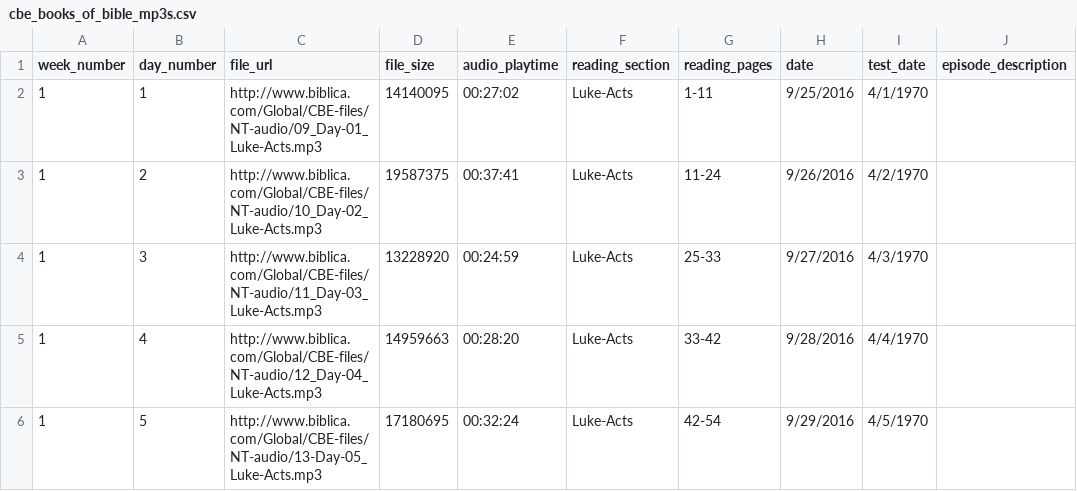
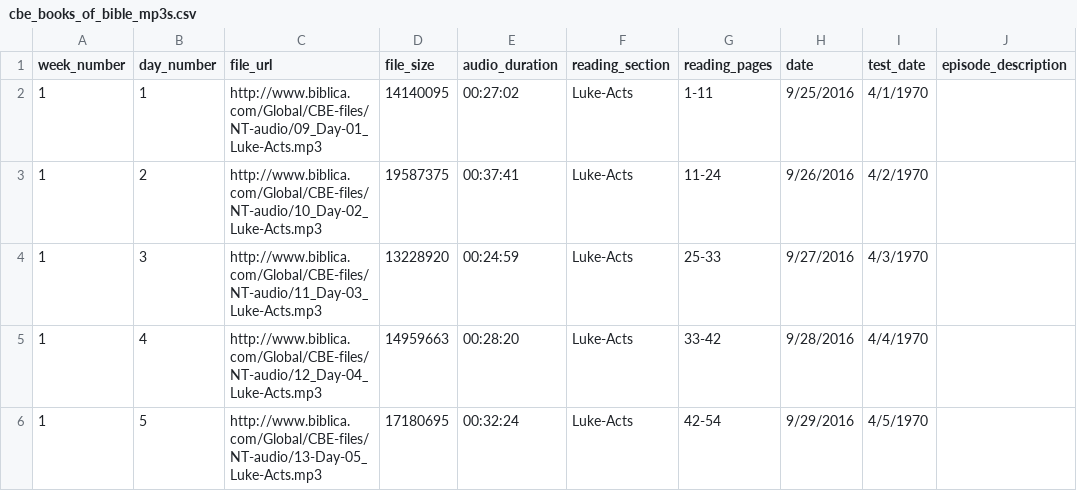
Before and after one commit to DwightGappa/bd_cov_cbe_podcast, a CSV file: cbe_books_of_bible_mp3s.csv, drawn as a sheet; only a part is shown.

Commit message:
cbe_books_of_bible_mp3s.csv changed audio_playtime to audio_duration because I decided to go with audio_duration after saving the csv file and building the test data csv file.

```diff
--- a/cbe_books_of_bible_mp3s.csv
+++ b/cbe_books_of_bible_mp3s.csv
@@ -1,2 +1,2 @@
-week_number,day_number,file_url,file_size,audio_playtime,reading_section,reading_pages,date,test_date,episode_description
+week_number,day_number,file_url,file_size,audio_duration,reading_section,reading_pages,date,test_date,episode_description
 1,1,http://www.biblica.com/Global/CBE-files/NT-audio/09_Day-01_Luke-Acts.mp3,14140095,00:27:02,Luke-Acts,1-11,9/25/2016,4/1/1970,
```
